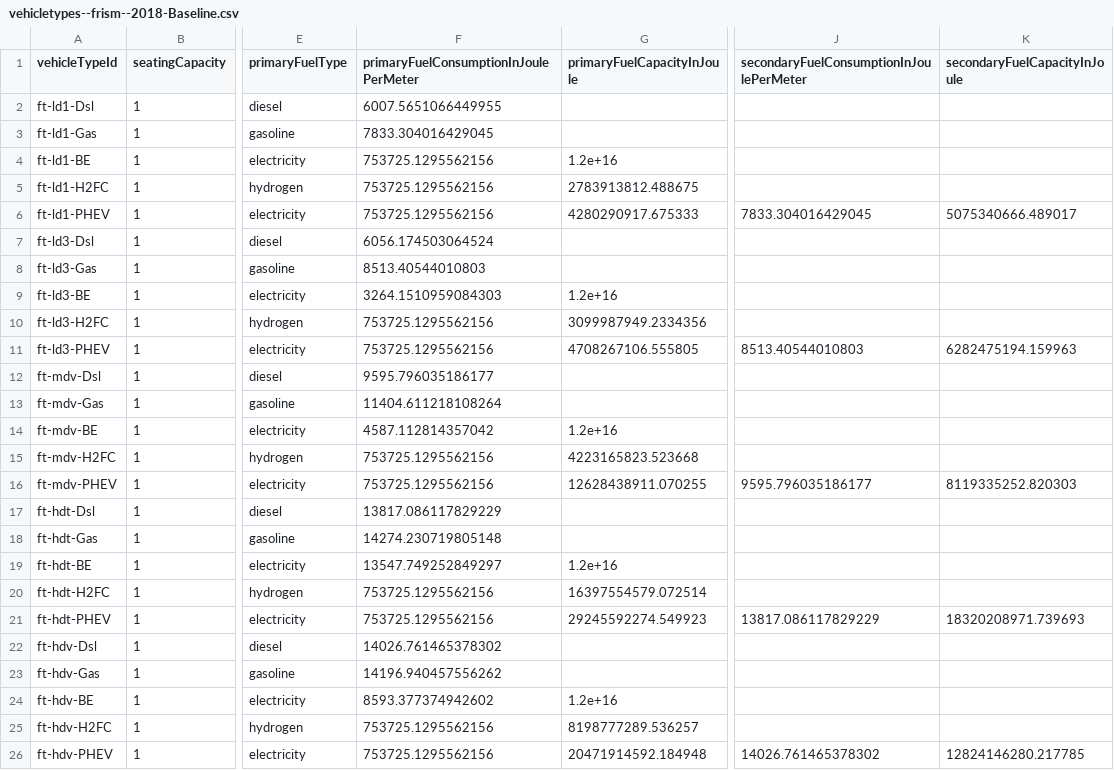
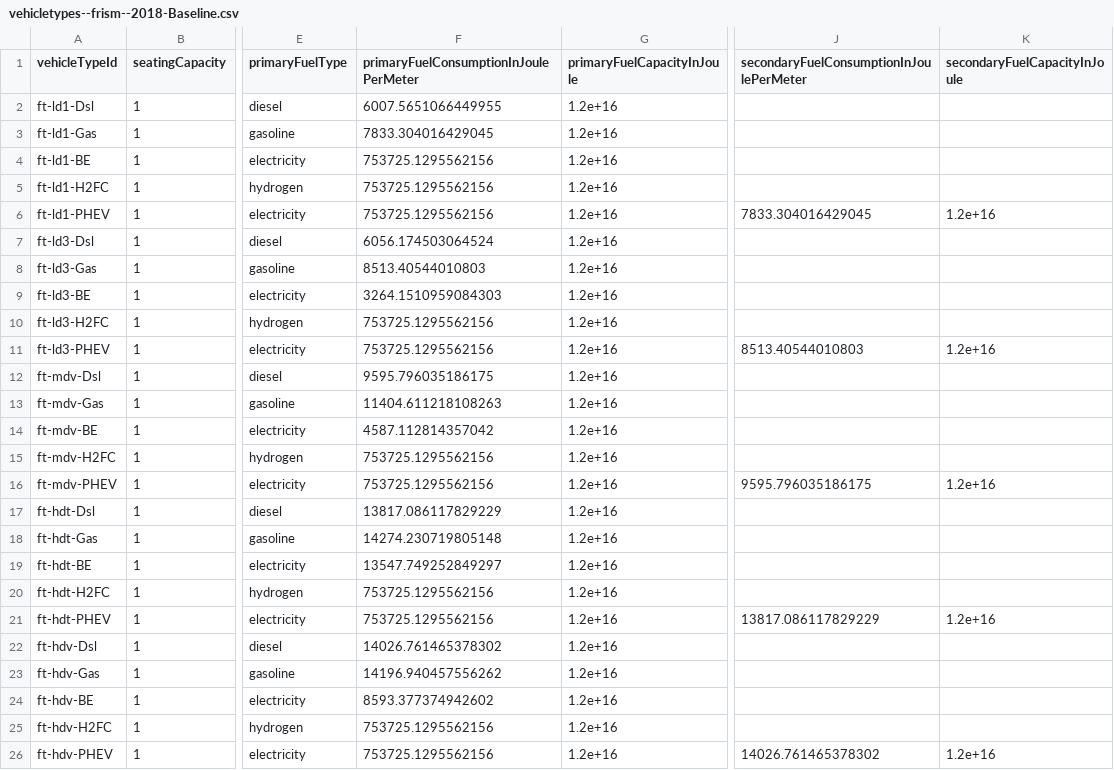
Before and after one commit to LBNL-UCB-STI/beam-data-seattle, a CSV file: vehicle-tech/vehicletypes--frism--2018-Baseline.csv, drawn as a sheet; only a part is shown, gaps mark what is left out; the diff names each change by its address in the sheet, - before the commit and + after, or states it on an @@ line.

Commit message:
fixing vehicle types

```diff
--- a/vehicle-tech/vehicletypes--frism--2018-Baseline.csv
+++ b/vehicle-tech/vehicletypes--frism--2018-Baseline.csv
-G2:G3 (primaryFuelCapacityInJoule): (empty)
+G2:G3 (primaryFuelCapacityInJoule): 1.2e+16
-G5 (primaryFuelCapacityInJoule): 2783913812.488675
+G5 (primaryFuelCapacityInJoule): 1.2e+16
-G6 (primaryFuelCapacityInJoule): 4280290917.675333
+G6 (primaryFuelCapacityInJoule): 1.2e+16
-K6 (secondaryFuelCapacityInJoule): 5075340666.489017
+K6 (secondaryFuelCapacityInJoule): 1.2e+16
-G7:G8 (primaryFuelCapacityInJoule): (empty)
+G7:G8 (primaryFuelCapacityInJoule): 1.2e+16
-G10 (primaryFuelCapacityInJoule): 3099987949.2334356
+G10 (primaryFuelCapacityInJoule): 1.2e+16
-G11 (primaryFuelCapacityInJoule): 4708267106.555805
+G11 (primaryFuelCapacityInJoule): 1.2e+16
-K11 (secondaryFuelCapacityInJoule): 6282475194.159963
+K11 (secondaryFuelCapacityInJoule): 1.2e+16
-F12: 9595.796035186177
+F12: 9595.796035186175
-G12:G13 (primaryFuelCapacityInJoule): (empty)
+G12:G13 (primaryFuelCapacityInJoule): 1.2e+16
-F13: 11404.611218108264
+F13: 11404.611218108263
-G15 (primaryFuelCapacityInJoule): 4223165823.523668
+G15 (primaryFuelCapacityInJoule): 1.2e+16
-G16 (primaryFuelCapacityInJoule): 12628438911.070255
+G16 (primaryFuelCapacityInJoule): 1.2e+16
-J16: 9595.796035186177
+J16: 9595.796035186175
-K16 (secondaryFuelCapacityInJoule): 8119335252.820303
+K16 (secondaryFuelCapacityInJoule): 1.2e+16
-G17:G18 (primaryFuelCapacityInJoule): (empty)
+G17:G18 (primaryFuelCapacityInJoule): 1.2e+16
-G20 (primaryFuelCapacityInJoule): 16397554579.072514
+G20 (primaryFuelCapacityInJoule): 1.2e+16
-G21 (primaryFuelCapacityInJoule): 29245592274.549923
+G21 (primaryFuelCapacityInJoule): 1.2e+16
-K21 (secondaryFuelCapacityInJoule): 18320208971.739693
+K21 (secondaryFuelCapacityInJoule): 1.2e+16
-G22:G23 (primaryFuelCapacityInJoule): (empty)
+G22:G23 (primaryFuelCapacityInJoule): 1.2e+16
-G25 (primaryFuelCapacityInJoule): 8198777289.536257
+G25 (primaryFuelCapacityInJoule): 1.2e+16
-G26 (primaryFuelCapacityInJoule): 20471914592.184948
+G26 (primaryFuelCapacityInJoule): 1.2e+16
-K26 (secondaryFuelCapacityInJoule): 12824146280.217785
+K26 (secondaryFuelCapacityInJoule): 1.2e+16
```
Also changed, not shown: vehicle-tech/vehicletypes--frism--2050-BaseFuel-060Elec.csv, vehicle-tech/vehicletypes--frism--2050-BaseFuel-100Elec.csv, 1 other file.
